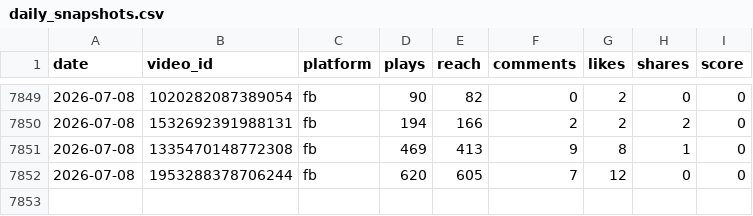
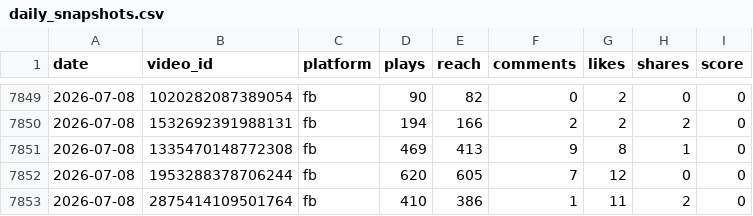
Before and after one commit to VitoKOK-lab/meta-dashboard, a CSV file: data/daily_snapshots.csv, drawn as a sheet; only a part is shown, gaps mark what is left out; the diff names each change by its address in the sheet, - before the commit and + after, or states it on an @@ line.

```diff
--- a/data/daily_snapshots.csv
+++ b/data/daily_snapshots.csv
+row 7853: 2026-07-08 | 2875414109501764 | fb | 410 | 386 | 1 | 11 | 2 | 0
```
Also changed, not shown: 5 other files.
